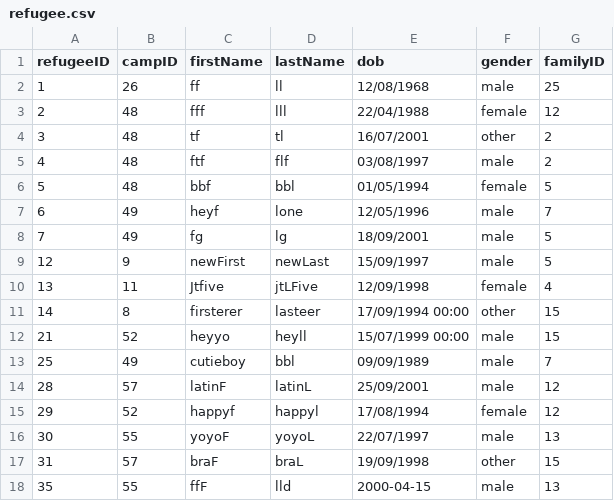
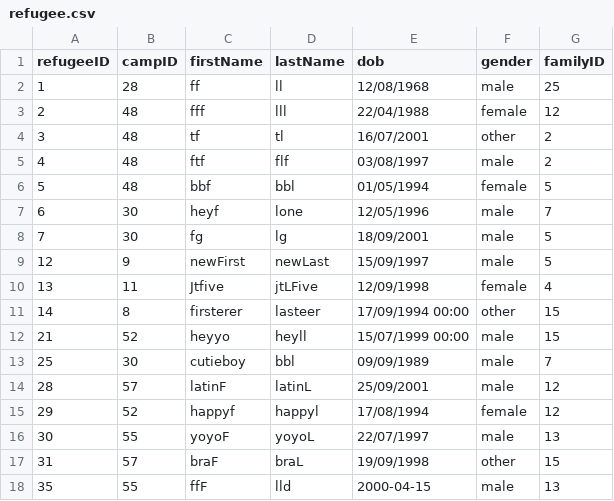
Before and after one commit to bennylao/ucl-humanitarian-management-system-CLI, a CSV file: humanitarian_management_system/data/refugee.csv, drawn as a sheet.

```diff
--- a/humanitarian_management_system/data/refugee.csv
+++ b/humanitarian_management_system/data/refugee.csv
@@ -1,3 +1,3 @@
 refugeeID,campID,firstName,lastName,dob,gender,familyID
-1,26,ff,ll,12/08/1968,male,25
+1,28,ff,ll,12/08/1968,male,25
 2,48,fff,lll,22/04/1988,female,12
@@ -6,4 +6,4 @@ refugeeID,campID,firstName,lastName,dob,gender,familyID
 5,48,bbf,bbl,01/05/1994,female,5
-6,49,heyf,lone,12/05/1996,male,7
-7,49,fg,lg,18/09/2001,male,5
+6,30,heyf,lone,12/05/1996,male,7
+7,30,fg,lg,18/09/2001,male,5
 12,9,newFirst,newLast,15/09/1997,male,5
@@ -12,3 +12,3 @@ refugeeID,campID,firstName,lastName,dob,gender,familyID
 21,52,heyyo,heyll,15/07/1999 00:00,male,15
-25,49,cutieboy,bbl,09/09/1989,male,7
+25,30,cutieboy,bbl,09/09/1989,male,7
 28,57,latinF,latinL,25/09/2001,male,12
```
Also changed, not shown: humanitarian_management_system/data/camp.csv, humanitarian_management_system/data/resourceAllocation.csv, 5 other files.
